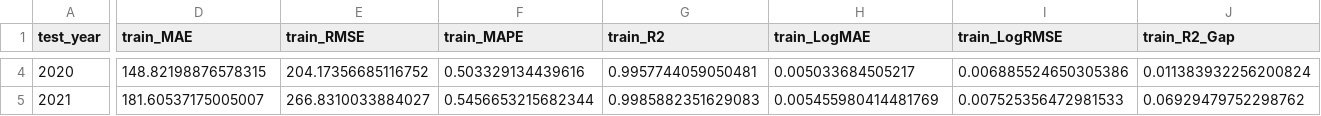
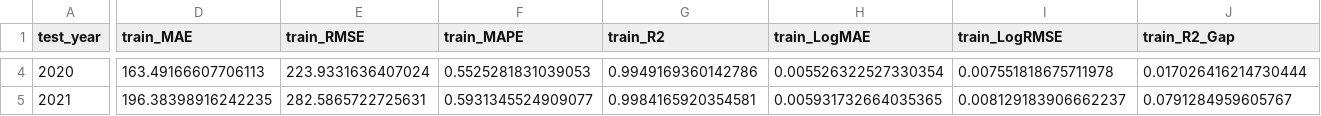
Before and after one commit to FakeSpace9/202605-BMDS2003-DATA-SCIENCE, a CSV file: prototype/fold_metrics/gradient_boosting_fold_metrics.csv, drawn as a sheet; only a part is shown, gaps mark what is left out; the diff covers the shown part only; the diff names each change by its address in the sheet, - before the commit and + after, or states it on an @@ line.

```diff
--- a/prototype/fold_metrics/gradient_boosting_fold_metrics.csv
+++ b/prototype/fold_metrics/gradient_boosting_fold_metrics.csv
-D4 (train_MAE): 148.82198876578315
+D4 (train_MAE): 163.49166607706113
-E4 (train_RMSE): 204.17356685116752
+E4 (train_RMSE): 223.9331636407024
-F4 (train_MAPE): 0.503329134439616
+F4 (train_MAPE): 0.5525281831039053
-G4 (train_R2): 0.9957744059050481
+G4 (train_R2): 0.9949169360142786
-H4 (train_LogMAE): 0.005033684505217
+H4 (train_LogMAE): 0.005526322527330354
-I4 (train_LogRMSE): 0.006885524650305386
+I4 (train_LogRMSE): 0.007551818675711978
-J4 (train_R2_Gap): 0.011383932256200824
+J4 (train_R2_Gap): 0.017026416214730444
-D5 (train_MAE): 181.60537175005007
+D5 (train_MAE): 196.38398916242235
-E5 (train_RMSE): 266.8310033884027
+E5 (train_RMSE): 282.5865722725631
-F5 (train_MAPE): 0.5456653215682344
+F5 (train_MAPE): 0.5931345524909077
-G5 (train_R2): 0.9985882351629083
+G5 (train_R2): 0.9984165920354581
-H5 (train_LogMAE): 0.005455980414481769
+H5 (train_LogMAE): 0.005931732664035365
-I5 (train_LogRMSE): 0.007525356472981533
+I5 (train_LogRMSE): 0.008129183906662237
-J5 (train_R2_Gap): 0.06929479752298762
+J5 (train_R2_Gap): 0.0791284959605767
```
Also changed, not shown: 106 edited cells elsewhere in this file, 4 other files.
